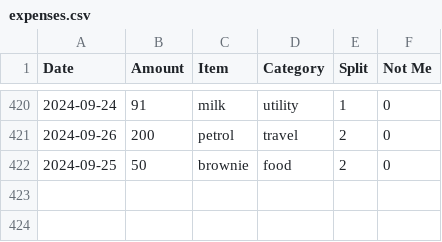
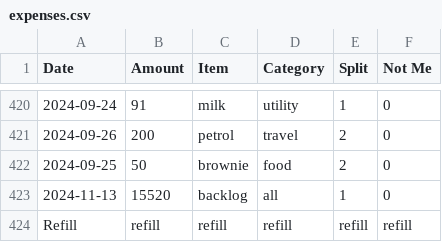
Before and after one commit to MBUYt0n/expense-tracker, a CSV file: expenses.csv, drawn as a sheet; only a part is shown, gaps mark what is left out; the diff names each change by its address in the sheet, - before the commit and + after, or states it on an @@ line.

```diff
--- a/expenses.csv
+++ b/expenses.csv
+row 423: 2024-11-13 | 15520 | backlog | all | 1 | 0
+row 424: Refill | refill | refill | refill | refill | refill
```
